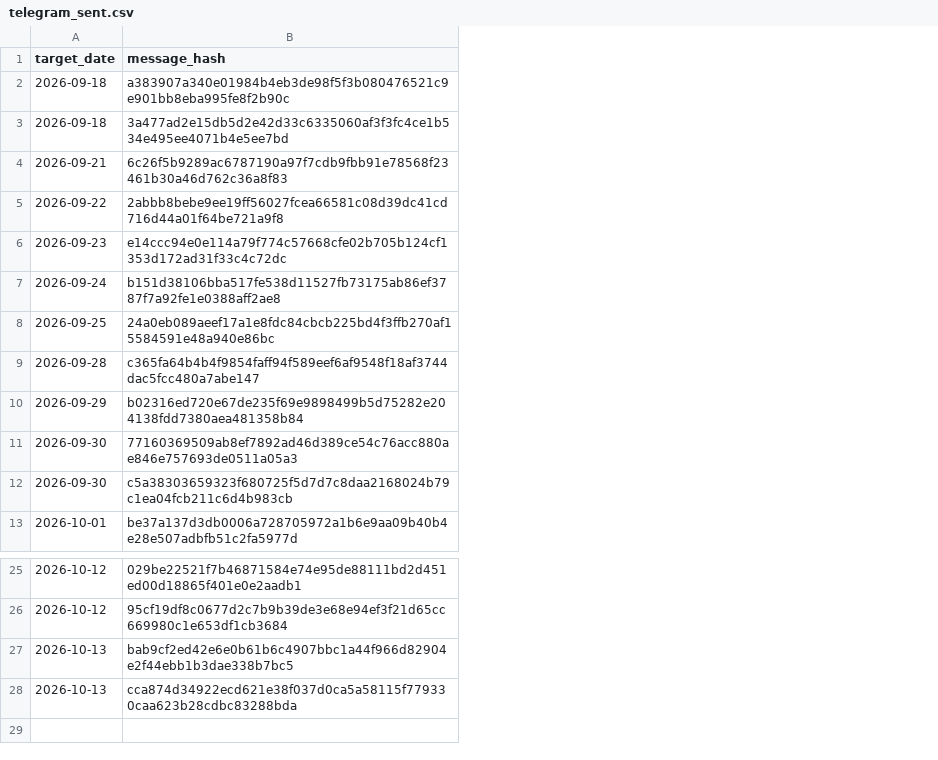
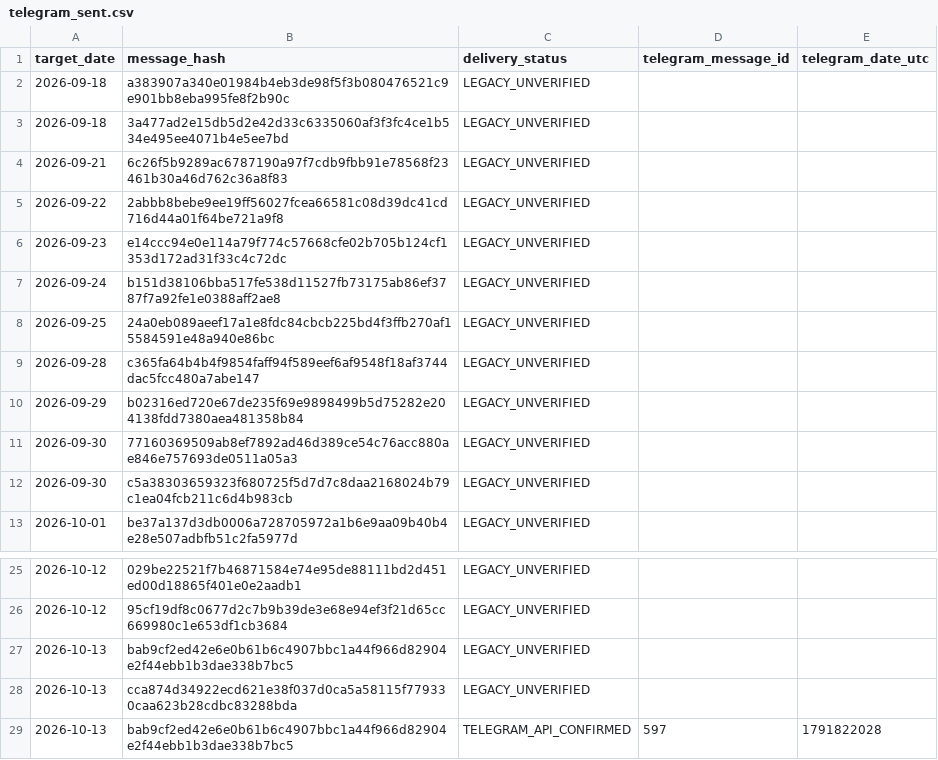
Before and after one commit to vishwasgarg5/stock-picker, a CSV file: data/telegram_sent.csv, drawn as a sheet; only a part is shown, gaps mark what is left out; the diff names each change by its address in the sheet, - before the commit and + after, or states it on an @@ line.

```diff
--- a/data/telegram_sent.csv
+++ b/data/telegram_sent.csv
+column C (delivery_status), rows 2-13: all LEGACY_UNVERIFIED; rows 25-28: all LEGACY_UNVERIFIED
+column D (telegram_message_id), empty
+column E (telegram_date_utc), empty
+row 29: 2026-10-13 | bab9cf2ed42e6e0b61b6c4907bbc1a44f966d82904e2f44ebb1b3dae338b7bc5 | TELEGRAM_API_CONFIRMED | 597 | 1791822028
```
Also changed, not shown: data/directional_model_validation.csv, data/index_intelligence_summary.csv, 17 other files.
